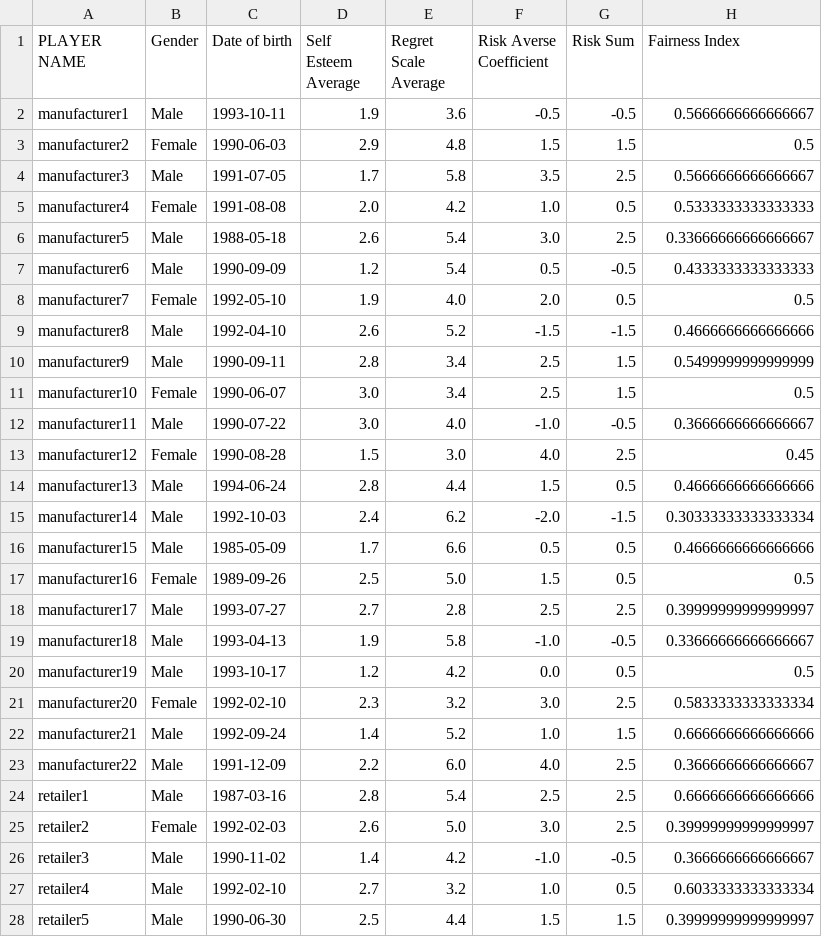
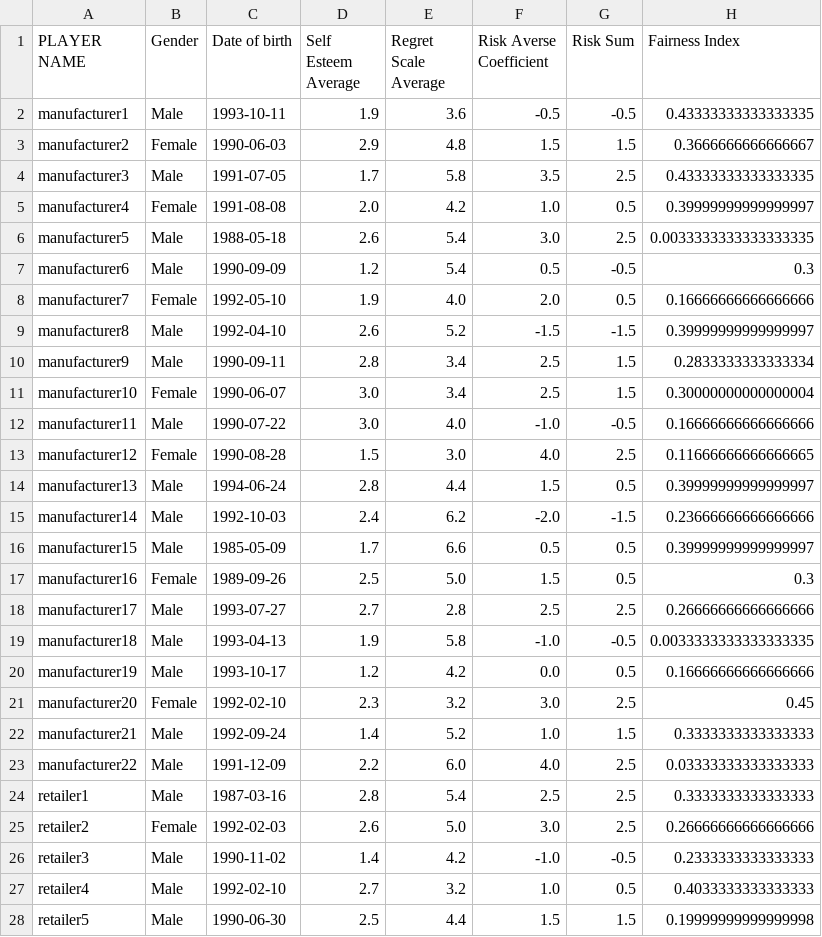
Before and after one commit to SerhanTelatar/Supply-Chain-Decision-Analysis, a CSV file: adjusted_reponse_survey.csv, drawn as a sheet; only a part is shown; the diff covers the shown part only.

```diff
--- a/adjusted_reponse_survey.csv
+++ b/adjusted_reponse_survey.csv
@@ -1,28 +1,28 @@
 PLAYER NAME,Gender,Date of birth,Self Esteem Average,Regret Scale Average,Risk Averse Coefficient,Risk Sum,Fairness Index
-manufacturer1,Male,1993-10-11,1.9,3.6,-0.5,-0.5,0.5666666666666667
-manufacturer2,Female,1990-06-03,2.9,4.8,1.5,1.5,0.5
-manufacturer3,Male,1991-07-05,1.7,5.8,3.5,2.5,0.5666666666666667
-manufacturer4,Female,1991-08-08,2.0,4.2,1.0,0.5,0.5333333333333333
-manufacturer5,Male,1988-05-18,2.6,5.4,3.0,2.5,0.33666666666666667
-manufacturer6,Male,1990-09-09,1.2,5.4,0.5,-0.5,0.4333333333333333
-manufacturer7,Female,1992-05-10,1.9,4.0,2.0,0.5,0.5
-manufacturer8,Male,1992-04-10,2.6,5.2,-1.5,-1.5,0.4666666666666666
-manufacturer9,Male,1990-09-11,2.8,3.4,2.5,1.5,0.5499999999999999
-manufacturer10,Female,1990-06-07,3.0,3.4,2.5,1.5,0.5
-manufacturer11,Male,1990-07-22,3.0,4.0,-1.0,-0.5,0.3666666666666667
-manufacturer12,Female,1990-08-28,1.5,3.0,4.0,2.5,0.45
-manufacturer13,Male,1994-06-24,2.8,4.4,1.5,0.5,0.4666666666666666
-manufacturer14,Male,1992-10-03,2.4,6.2,-2.0,-1.5,0.30333333333333334
-manufacturer15,Male,1985-05-09,1.7,6.6,0.5,0.5,0.4666666666666666
-manufacturer16,Female,1989-09-26,2.5,5.0,1.5,0.5,0.5
-manufacturer17,Male,1993-07-27,2.7,2.8,2.5,2.5,0.39999999999999997
-manufacturer18,Male,1993-04-13,1.9,5.8,-1.0,-0.5,0.33666666666666667
-manufacturer19,Male,1993-10-17,1.2,4.2,0.0,0.5,0.5
-manufacturer20,Female,1992-02-10,2.3,3.2,3.0,2.5,0.5833333333333334
-manufacturer21,Male,1992-09-24,1.4,5.2,1.0,1.5,0.6666666666666666
-manufacturer22,Male,1991-12-09,2.2,6.0,4.0,2.5,0.3666666666666667
-retailer1,Male,1987-03-16,2.8,5.4,2.5,2.5,0.6666666666666666
-retailer2,Female,1992-02-03,2.6,5.0,3.0,2.5,0.39999999999999997
-retailer3,Male,1990-11-02,1.4,4.2,-1.0,-0.5,0.3666666666666667
-retailer4,Male,1992-02-10,2.7,3.2,1.0,0.5,0.6033333333333334
-retailer5,Male,1990-06-30,2.5,4.4,1.5,1.5,0.39999999999999997
+manufacturer1,Male,1993-10-11,1.9,3.6,-0.5,-0.5,0.43333333333333335
+manufacturer2,Female,1990-06-03,2.9,4.8,1.5,1.5,0.3666666666666667
+manufacturer3,Male,1991-07-05,1.7,5.8,3.5,2.5,0.43333333333333335
+manufacturer4,Female,1991-08-08,2.0,4.2,1.0,0.5,0.39999999999999997
+manufacturer5,Male,1988-05-18,2.6,5.4,3.0,2.5,0.0033333333333333335
+manufacturer6,Male,1990-09-09,1.2,5.4,0.5,-0.5,0.3
+manufacturer7,Female,1992-05-10,1.9,4.0,2.0,0.5,0.16666666666666666
+manufacturer8,Male,1992-04-10,2.6,5.2,-1.5,-1.5,0.39999999999999997
+manufacturer9,Male,1990-09-11,2.8,3.4,2.5,1.5,0.2833333333333334
+manufacturer10,Female,1990-06-07,3.0,3.4,2.5,1.5,0.30000000000000004
+manufacturer11,Male,1990-07-22,3.0,4.0,-1.0,-0.5,0.16666666666666666
+manufacturer12,Female,1990-08-28,1.5,3.0,4.0,2.5,0.11666666666666665
+manufacturer13,Male,1994-06-24,2.8,4.4,1.5,0.5,0.39999999999999997
+manufacturer14,Male,1992-10-03,2.4,6.2,-2.0,-1.5,0.23666666666666666
+manufacturer15,Male,1985-05-09,1.7,6.6,0.5,0.5,0.39999999999999997
+manufacturer16,Female,1989-09-26,2.5,5.0,1.5,0.5,0.3
+manufacturer17,Male,1993-07-27,2.7,2.8,2.5,2.5,0.26666666666666666
+manufacturer18,Male,1993-04-13,1.9,5.8,-1.0,-0.5,0.0033333333333333335
+manufacturer19,Male,1993-10-17,1.2,4.2,0.0,0.5,0.16666666666666666
+manufacturer20,Female,1992-02-10,2.3,3.2,3.0,2.5,0.45
+manufacturer21,Male,1992-09-24,1.4,5.2,1.0,1.5,0.3333333333333333
+manufacturer22,Male,1991-12-09,2.2,6.0,4.0,2.5,0.03333333333333333
+retailer1,Male,1987-03-16,2.8,5.4,2.5,2.5,0.3333333333333333
+retailer2,Female,1992-02-03,2.6,5.0,3.0,2.5,0.26666666666666666
+retailer3,Male,1990-11-02,1.4,4.2,-1.0,-0.5,0.2333333333333333
+retailer4,Male,1992-02-10,2.7,3.2,1.0,0.5,0.4033333333333333
+retailer5,Male,1990-06-30,2.5,4.4,1.5,1.5,0.19999999999999998
```
Also changed, not shown: 17 edited cells elsewhere in this file, 2 other files.
